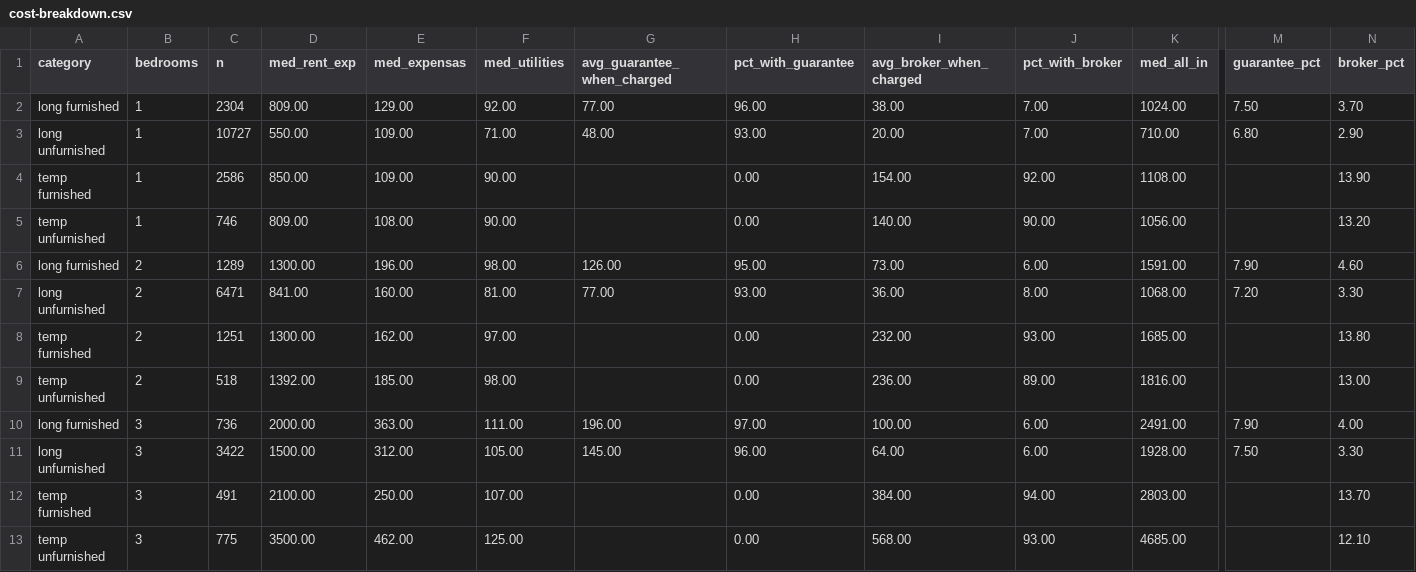
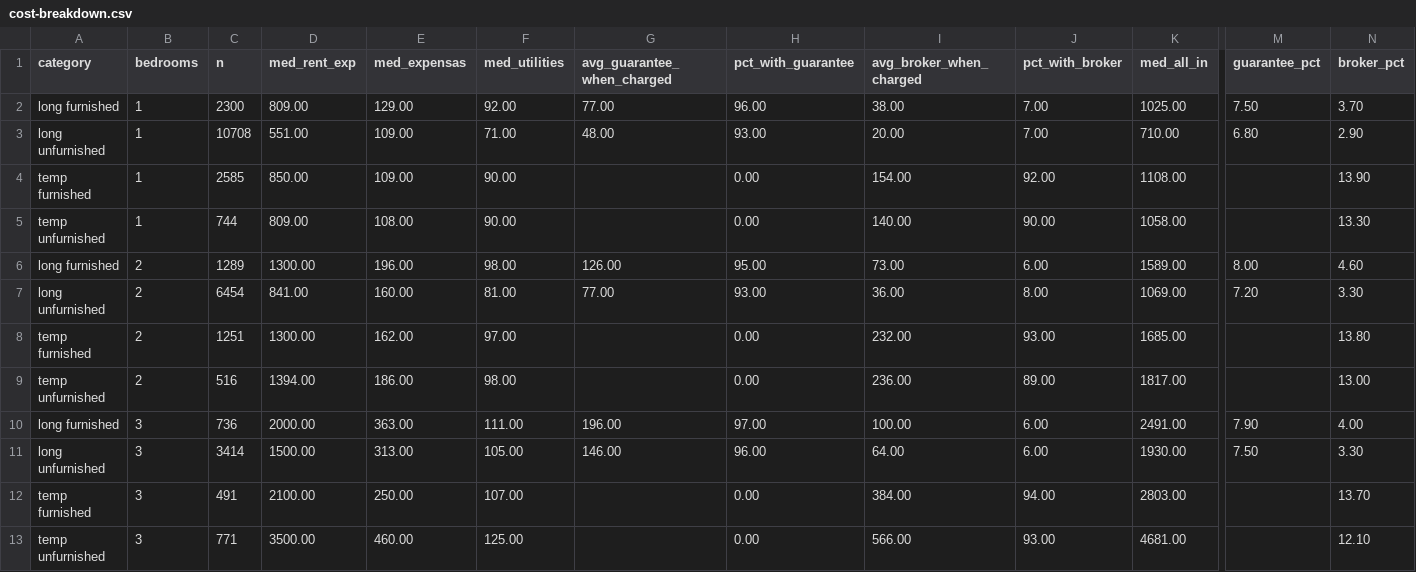
Before and after one commit to unitrank/buenos-aires-rental-market, a CSV file: data/latest/cost-breakdown.csv, drawn as a sheet; only a part is shown, gaps mark what is left out; the diff names each change by its address in the sheet, - before the commit and + after, or states it on an @@ line.

```diff
--- a/data/latest/cost-breakdown.csv
+++ b/data/latest/cost-breakdown.csv
-C2 (n): 2304
+C2 (n): 2300
-K2 (med_all_in): 1024.00
+K2 (med_all_in): 1025.00
-C3 (n): 10727
+C3 (n): 10708
-D3 (med_rent_exp): 550.00
+D3 (med_rent_exp): 551.00
-C4 (n): 2586
+C4 (n): 2585
-C5 (n): 746
+C5 (n): 744
-K5 (med_all_in): 1056.00
+K5 (med_all_in): 1058.00
-N5 (broker_pct): 13.20
+N5 (broker_pct): 13.30
-K6 (med_all_in): 1591.00
+K6 (med_all_in): 1589.00
-M6 (guarantee_pct): 7.90
+M6 (guarantee_pct): 8.00
-C7 (n): 6471
+C7 (n): 6454
-K7 (med_all_in): 1068.00
+K7 (med_all_in): 1069.00
-C9 (n): 518
+C9 (n): 516
-D9 (med_rent_exp): 1392.00
+D9 (med_rent_exp): 1394.00
-E9 (med_expensas): 185.00
+E9 (med_expensas): 186.00
-K9 (med_all_in): 1816.00
+K9 (med_all_in): 1817.00
-C11 (n): 3422
+C11 (n): 3414
-E11 (med_expensas): 312.00
+E11 (med_expensas): 313.00
-G11 (avg_guarantee_when_charged): 145.00
+G11 (avg_guarantee_when_charged): 146.00
-K11 (med_all_in): 1928.00
+K11 (med_all_in): 1930.00
-C13 (n): 775
+C13 (n): 771
-E13 (med_expensas): 462.00
+E13 (med_expensas): 460.00
-I13 (avg_broker_when_charged): 568.00
+I13 (avg_broker_when_charged): 566.00
-K13 (med_all_in): 4685.00
+K13 (med_all_in): 4681.00
```
Also changed, not shown: data/history/uaci-2026-09.csv, data/latest/by-barrio.csv, 8 other files.
